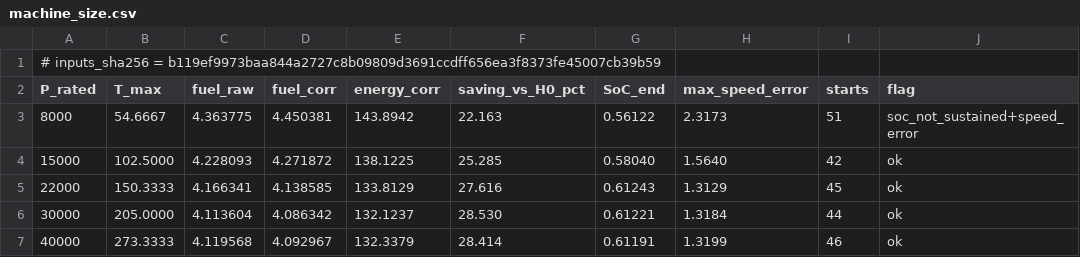
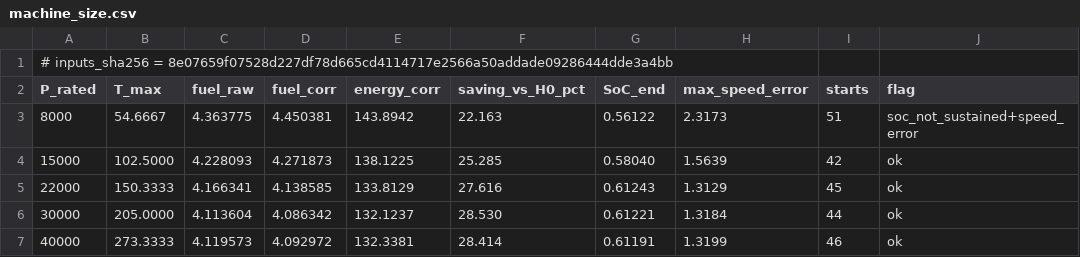
Before and after one commit to dr14-make/16ESPD, a CSV file: assets/data/lecture05/machine_size.csv, drawn as a sheet.

```diff
--- a/assets/data/lecture05/machine_size.csv
+++ b/assets/data/lecture05/machine_size.csv
@@ -1,7 +1,7 @@
-# inputs_sha256 = b119ef9973baa844a2727c8b09809d3691ccdff656ea3f8373fe45007cb39b59
+# inputs_sha256 = 8e07659f07528d227df78d665cd4114717e2566a50addade09286444dde3a4bb
 P_rated,T_max,fuel_raw,fuel_corr,energy_corr,saving_vs_H0_pct,SoC_end,max_speed_error,starts,flag
 8000,54.6667,4.363775,4.450381,143.8942,22.163,0.56122,2.3173,51,soc_not_sustained+speed_error
-15000,102.5000,4.228093,4.271872,138.1225,25.285,0.58040,1.5640,42,ok
+15000,102.5000,4.228093,4.271873,138.1225,25.285,0.58040,1.5639,42,ok
 22000,150.3333,4.166341,4.138585,133.8129,27.616,0.61243,1.3129,45,ok
 30000,205.0000,4.113604,4.086342,132.1237,28.530,0.61221,1.3184,44,ok
-40000,273.3333,4.119568,4.092967,132.3379,28.414,0.61191,1.3199,46,ok
+40000,273.3333,4.119573,4.092972,132.3381,28.414,0.61191,1.3199,46,ok
```
Also changed, not shown: assets/data/lecture05/p_positions.csv, 1 other file.
